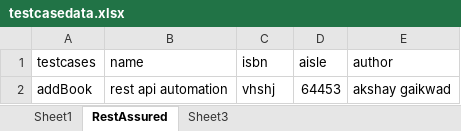
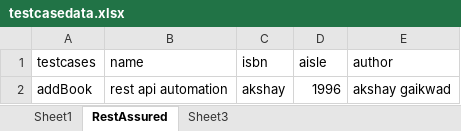
Before and after one commit to akshay7407/DataDrivenExcel, an Excel workbook: testcasedata.xlsx, sheet RestAssured, drawn as a sheet; values as stored, in another font and other column widths than the file's, no borders; the diff names each change by its address in the sheet, - before the commit and + after, or states it on an @@ line.

```diff
--- a/testcasedata.xlsx (sheet RestAssured)
+++ b/testcasedata.xlsx (sheet RestAssured)
-C2 (isbn): vhshj
+C2 (isbn): akshay
-D2 (aisle): 64453
+D2 (aisle): 1996
```
Also changed, not shown: 18 other files.
